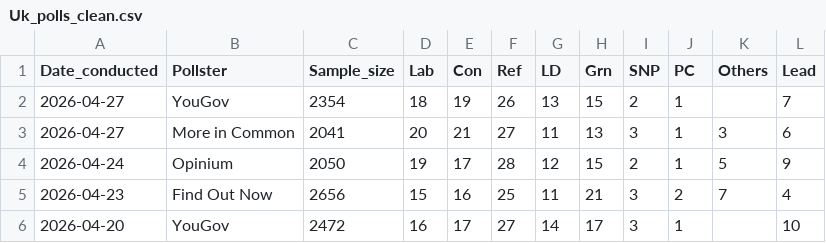
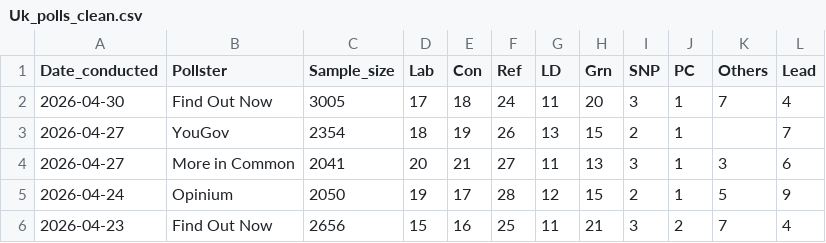
Before and after one commit to Andrevitali/PollsProject, a CSV file: Uk_polls_clean.csv, drawn as a sheet; only a part is shown; the shorter side is filled out with more unchanged rows.

```diff
--- a/Uk_polls_clean.csv
+++ b/Uk_polls_clean.csv
@@ -1,2 +1,3 @@
 Date_conducted,Pollster,Sample_size,Lab,Con,Ref,LD,Grn,SNP,PC,Others,Lead
+2026-04-30,Find Out Now,3005,17,18,24,11,20,3,1,7,4
 2026-04-27,YouGov,2354,18,19,26,13,15,2,1,,7
```
Also changed, not shown: UK_national_polls_last5years_bs4.csv, 1 other file.
